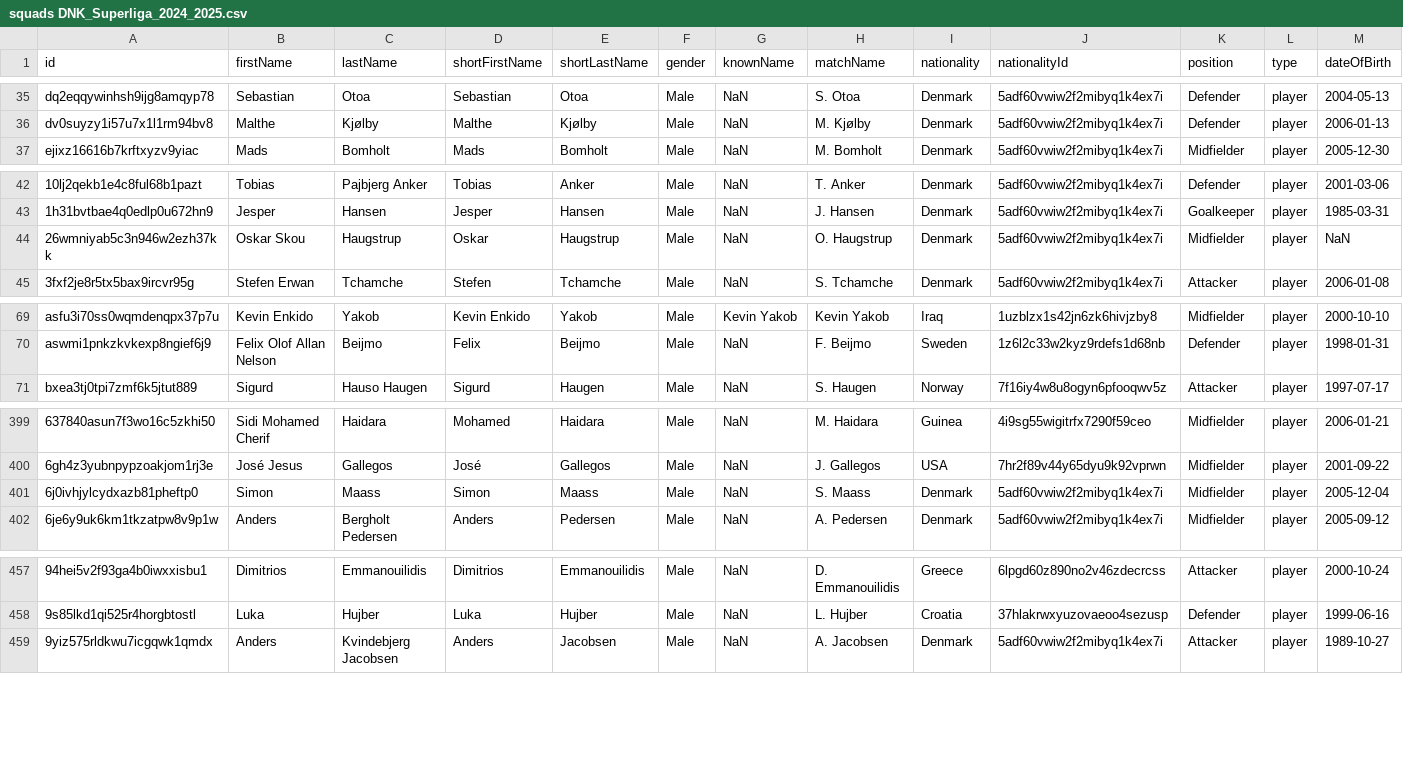
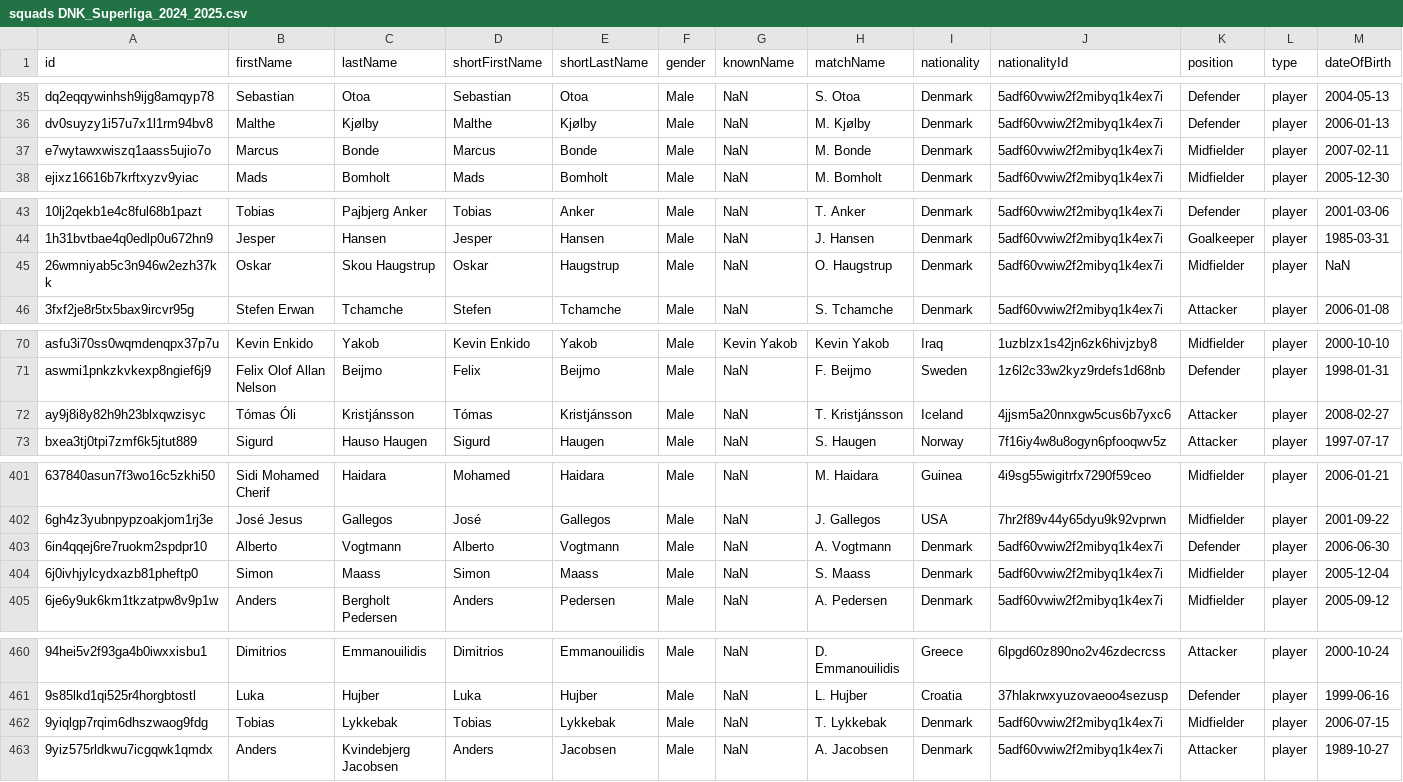
Before and after one commit to AC-Horsens/AC-Horsens-scouting, a CSV file: DNK_Superliga_2024_2025/squads DNK_Superliga_2024_2025.csv, drawn as a sheet; only a part is shown, gaps mark what is left out; addresses are those after the commit; rows hold the shown columns only; the diff covers the shown part only; the diff names each change by its address in the sheet, - before the commit and + after, or states it on an @@ line.

```diff
--- a/DNK_Superliga_2024_2025/squads DNK_Superliga_2024_2025.csv
+++ b/DNK_Superliga_2024_2025/squads DNK_Superliga_2024_2025.csv
+row 37: e7wytawxwiszq1aass5ujio7o | Marcus | Bonde | Marcus | Bonde | Male | NaN | M. Bonde | Denmark | 5adf60vwiw2f2mibyq1k4ex7i | Midfielder | player | 2007-02-11
-B45 (firstName): Oskar Skou
+B45 (firstName): Oskar
-C45 (lastName): Haugstrup
+C45 (lastName): Skou Haugstrup
+row 72: ay9j8i8y82h9h23blxqwzisyc | Tómas Óli | Kristjánsson | Tómas | Kristjánsson | Male | NaN | T. Kristjánsson | Iceland | 4jjsm5a20nnxgw5cus6b7yxc6 | Attacker | player | 2008-02-27
+row 403: 6in4qqej6re7ruokm2spdpr10 | Alberto | Vogtmann | Alberto | Vogtmann | Male | NaN | A. Vogtmann | Denmark | 5adf60vwiw2f2mibyq1k4ex7i | Defender | player | 2006-06-30
+row 462: 9yiqlgp7rqim6dhszwaog9fdg | Tobias | Lykkebak | Tobias | Lykkebak | Male | NaN | T. Lykkebak | Denmark | 5adf60vwiw2f2mibyq1k4ex7i | Midfielder | player | 2006-07-15
```
Also changed, not shown: 5 edited cells elsewhere in this file, BEL_Challenger_Pro_League_2024_2025/squads BEL_Challenger_Pro_League_2024_2025.csv, BEL_First_Division_A_2024_2025/squads BEL_First_Division_A_2024_2025.csv, 26 other files.
